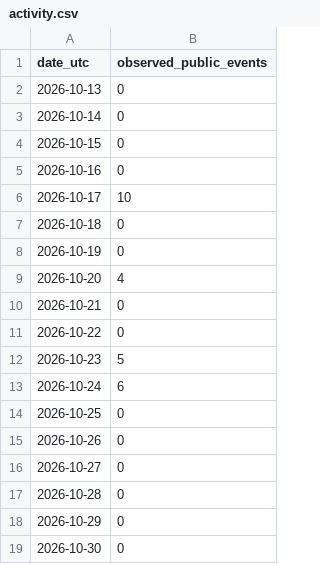
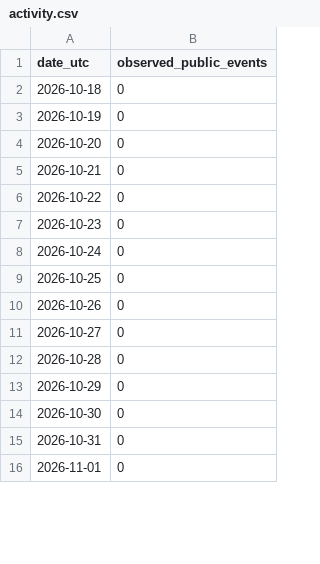
Before and after one commit to therealvishnuvinayan/therealvishnuvinayan, a CSV file: data/activity.csv, drawn as a sheet; only a part is shown; the shorter side is filled out with more unchanged rows; the diff covers the shown part only.

```diff
--- a/data/activity.csv
+++ b/data/activity.csv
@@ -1,14 +1,9 @@
 date_utc,observed_public_events
-2026-10-13,0
-2026-10-14,0
-2026-10-15,0
-2026-10-16,0
-2026-10-17,10
 2026-10-18,0
 2026-10-19,0
-2026-10-20,4
+2026-10-20,0
 2026-10-21,0
 2026-10-22,0
-2026-10-23,5
-2026-10-24,6
+2026-10-23,0
+2026-10-24,0
 2026-10-25,0
```
Also changed, not shown: 5 added rows and 3 edited cells elsewhere in this file, 15 other files.
